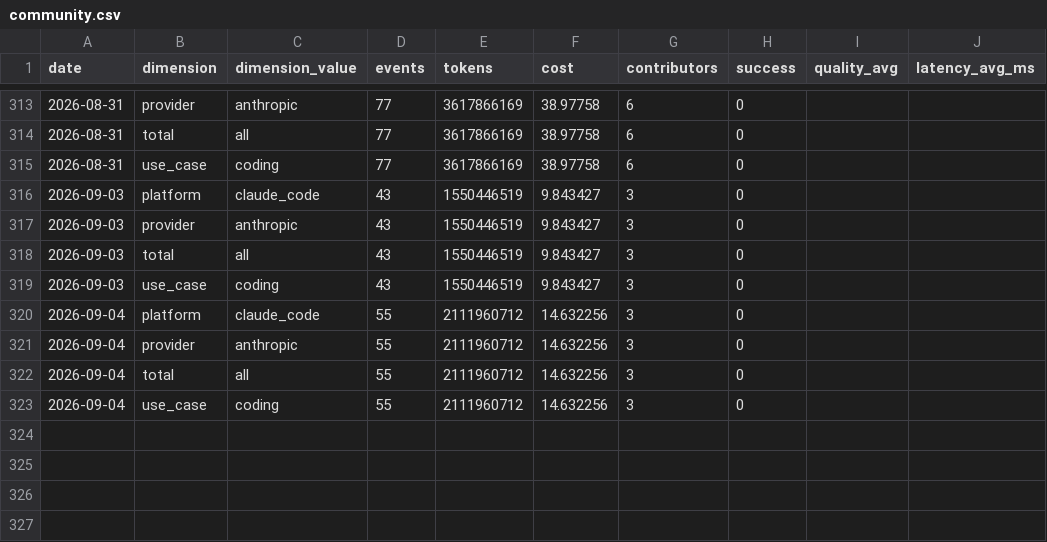
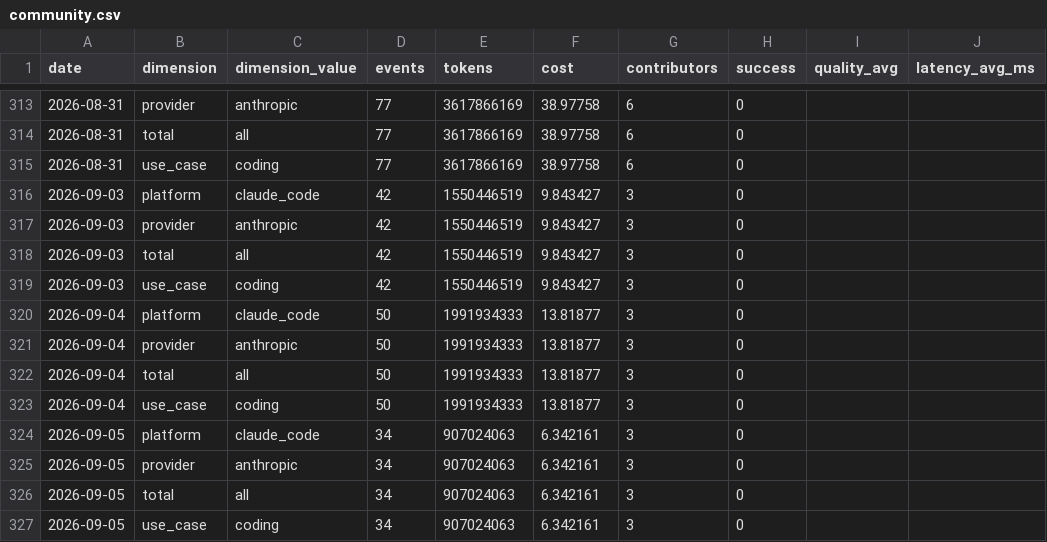
Before and after one commit to Kevinchamplin/mytokentracker-open-data, a CSV file: data/community.csv, drawn as a sheet; only a part is shown, gaps mark what is left out.

Commit message:
data: daily refresh 2026-09-06

```diff
--- a/data/community.csv
+++ b/data/community.csv
@@ -315,9 +315,13 @@ date,dimension,dimension_value,events,tokens,cost,contributors,success,quality_a
 2026-08-31,use_case,coding,77,3617866169,38.97758,6,0,,
-2026-09-03,platform,claude_code,43,1550446519,9.843427,3,0,,
-2026-09-03,provider,anthropic,43,1550446519,9.843427,3,0,,
-2026-09-03,total,all,43,1550446519,9.843427,3,0,,
-2026-09-03,use_case,coding,43,1550446519,9.843427,3,0,,
-2026-09-04,platform,claude_code,55,2111960712,14.632256,3,0,,
-2026-09-04,provider,anthropic,55,2111960712,14.632256,3,0,,
-2026-09-04,total,all,55,2111960712,14.632256,3,0,,
-2026-09-04,use_case,coding,55,2111960712,14.632256,3,0,,
+2026-09-03,platform,claude_code,42,1550446519,9.843427,3,0,,
+2026-09-03,provider,anthropic,42,1550446519,9.843427,3,0,,
+2026-09-03,total,all,42,1550446519,9.843427,3,0,,
+2026-09-03,use_case,coding,42,1550446519,9.843427,3,0,,
+2026-09-04,platform,claude_code,50,1991934333,13.81877,3,0,,
+2026-09-04,provider,anthropic,50,1991934333,13.81877,3,0,,
+2026-09-04,total,all,50,1991934333,13.81877,3,0,,
+2026-09-04,use_case,coding,50,1991934333,13.81877,3,0,,
+2026-09-05,platform,claude_code,34,907024063,6.342161,3,0,,
+2026-09-05,provider,anthropic,34,907024063,6.342161,3,0,,
+2026-09-05,total,all,34,907024063,6.342161,3,0,,
+2026-09-05,use_case,coding,34,907024063,6.342161,3,0,,
```
Also changed, not shown: data/cost-index.csv, 5 other files.
